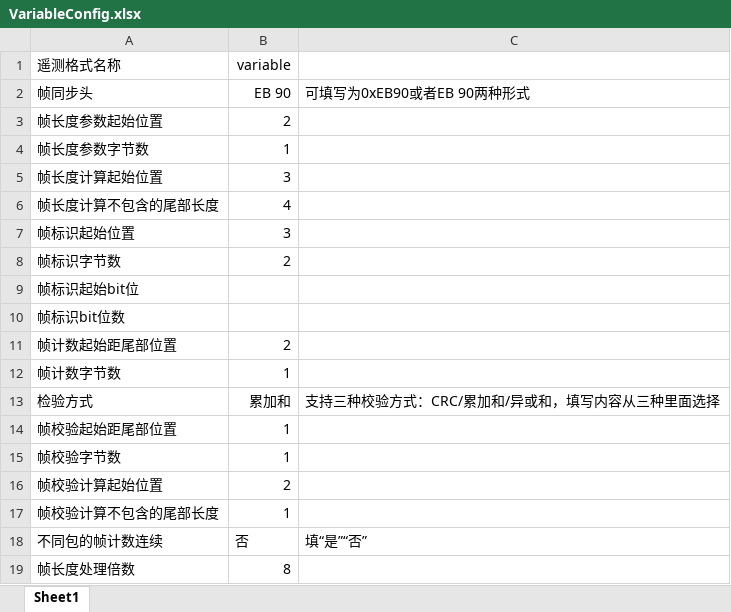
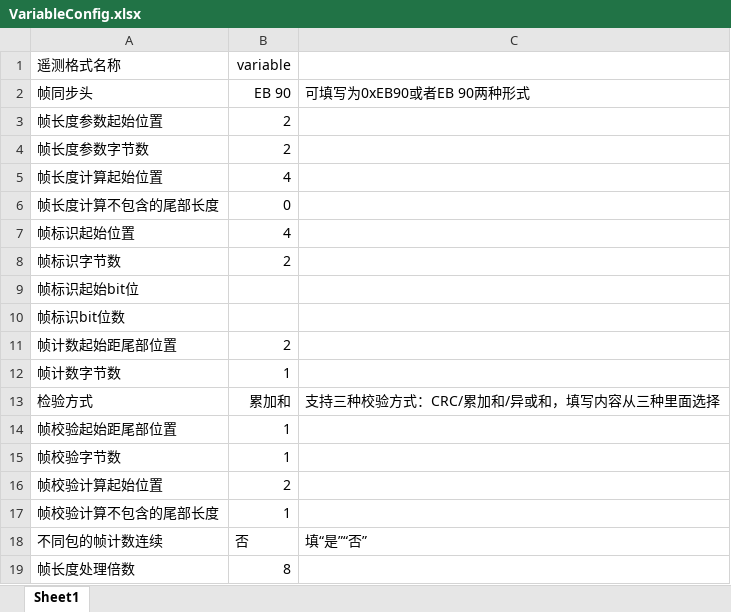
Before and after one commit to xuqingxiangstu/platform, an Excel workbook: bin/frameCfg/Variable/VariableConfig.xlsx, sheet Sheet1, drawn as a sheet; values as stored, in another font and other column widths than the file's, no borders; the diff names each change by its address in the sheet, - before the commit and + after, or states it on an @@ line.

```diff
--- a/bin/frameCfg/Variable/VariableConfig.xlsx (sheet Sheet1)
+++ b/bin/frameCfg/Variable/VariableConfig.xlsx (sheet Sheet1)
-B4 (variable): 1
+B4 (variable): 2
-B5 (variable): 3
+B5 (variable): 4
-B6 (variable): 4
+B6 (variable): 0
-B7 (variable): 3
+B7 (variable): 4
```
Also changed, not shown: bin/frameCfg/Variable/VariableDataRegionConfig.xlsx, 46 other files.
